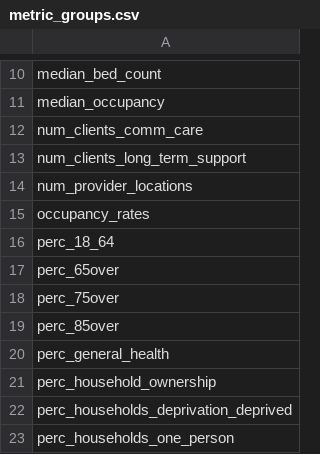
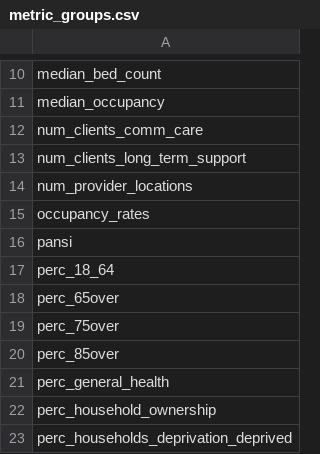
Before and after one commit to dhsc-govuk/Get-Adult-Social-Care-Data, a CSV file: gascd_api/DataGeneration/data/metric_groups.csv, drawn as a sheet; only a part is shown, gaps mark what is left out; the shorter side is filled out with more unchanged rows; the diff names each change by its address in the sheet, - before the commit and + after, or states it on an @@ line.

```diff
--- a/gascd_api/DataGeneration/data/metric_groups.csv
+++ b/gascd_api/DataGeneration/data/metric_groups.csv
+row 16: pansi
```
Also changed, not shown: gascd_api/DataGeneration/data/metric_data.csv, 2 other files.
